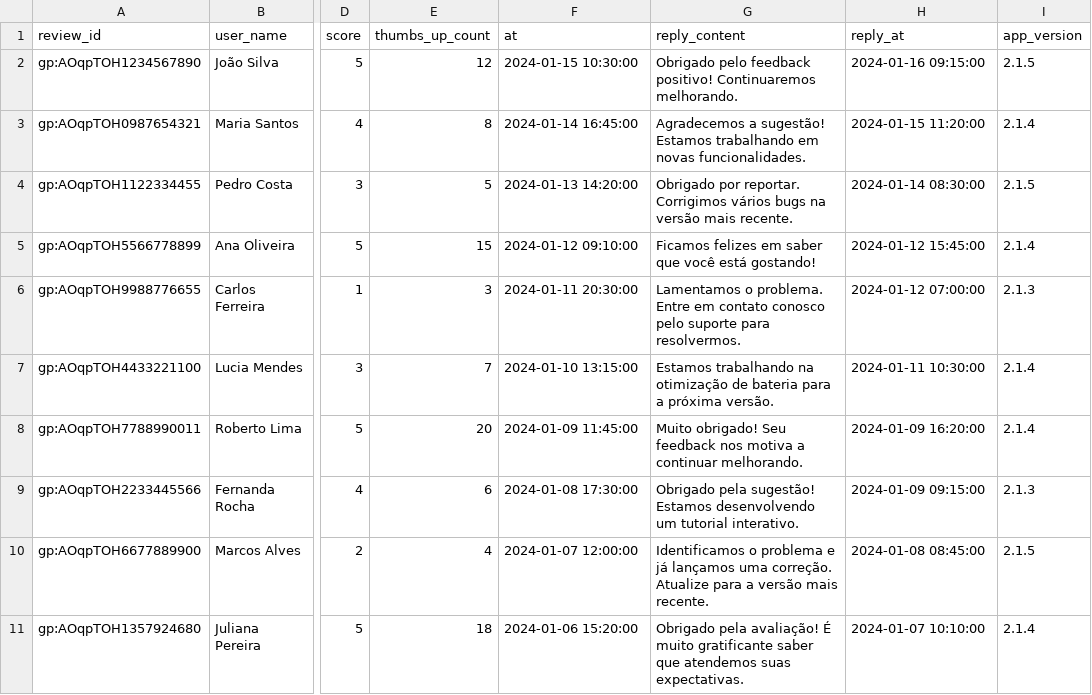
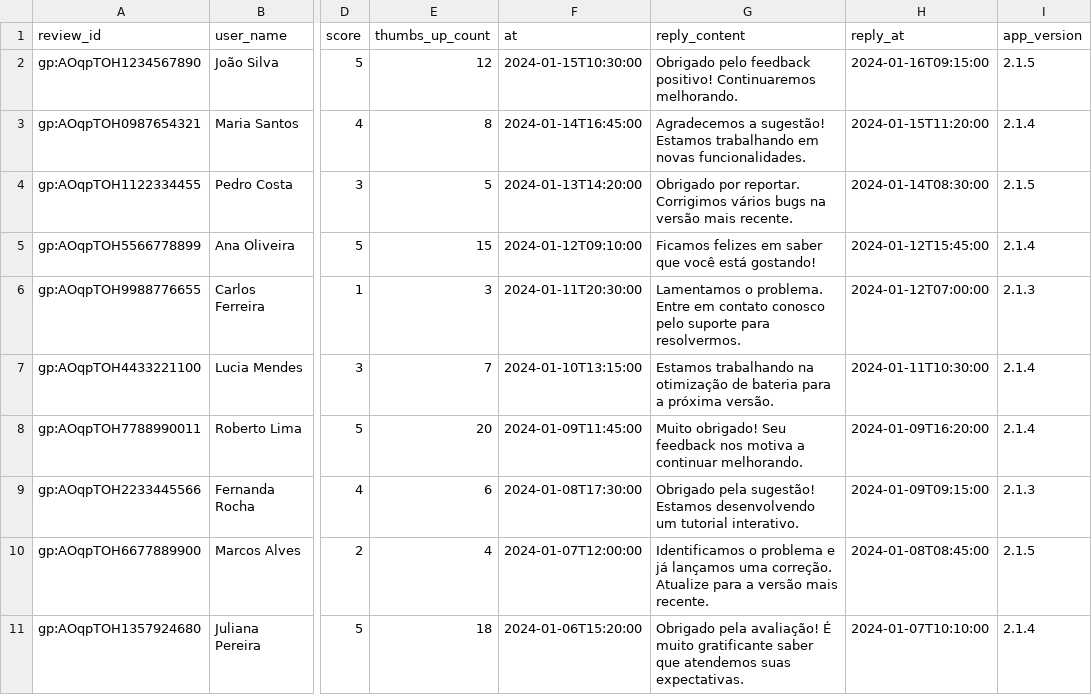
Before and after one commit to dssiqueira/google-play-reviews-scraper, a CSV file: examples/sample_app_reviews.csv, drawn as a sheet; only a part is shown, gaps mark what is left out; the diff names each change by its address in the sheet, - before the commit and + after, or states it on an @@ line.

```diff
--- a/examples/sample_app_reviews.csv
+++ b/examples/sample_app_reviews.csv
-F2 (at): 2024-01-15 10:30:00
+F2 (at): 2024-01-15T10:30:00
-H2 (reply_at): 2024-01-16 09:15:00
+H2 (reply_at): 2024-01-16T09:15:00
-F3 (at): 2024-01-14 16:45:00
+F3 (at): 2024-01-14T16:45:00
-H3 (reply_at): 2024-01-15 11:20:00
+H3 (reply_at): 2024-01-15T11:20:00
-F4 (at): 2024-01-13 14:20:00
+F4 (at): 2024-01-13T14:20:00
-H4 (reply_at): 2024-01-14 08:30:00
+H4 (reply_at): 2024-01-14T08:30:00
-F5 (at): 2024-01-12 09:10:00
+F5 (at): 2024-01-12T09:10:00
-H5 (reply_at): 2024-01-12 15:45:00
+H5 (reply_at): 2024-01-12T15:45:00
-F6 (at): 2024-01-11 20:30:00
+F6 (at): 2024-01-11T20:30:00
-H6 (reply_at): 2024-01-12 07:00:00
+H6 (reply_at): 2024-01-12T07:00:00
-F7 (at): 2024-01-10 13:15:00
+F7 (at): 2024-01-10T13:15:00
-H7 (reply_at): 2024-01-11 10:30:00
+H7 (reply_at): 2024-01-11T10:30:00
-F8 (at): 2024-01-09 11:45:00
+F8 (at): 2024-01-09T11:45:00
-H8 (reply_at): 2024-01-09 16:20:00
+H8 (reply_at): 2024-01-09T16:20:00
-F9 (at): 2024-01-08 17:30:00
+F9 (at): 2024-01-08T17:30:00
-H9 (reply_at): 2024-01-09 09:15:00
+H9 (reply_at): 2024-01-09T09:15:00
-F10 (at): 2024-01-07 12:00:00
+F10 (at): 2024-01-07T12:00:00
-H10 (reply_at): 2024-01-08 08:45:00
+H10 (reply_at): 2024-01-08T08:45:00
-F11 (at): 2024-01-06 15:20:00
+F11 (at): 2024-01-06T15:20:00
-H11 (reply_at): 2024-01-07 10:10:00
+H11 (reply_at): 2024-01-07T10:10:00
```
Also changed, not shown: 51 other files.
